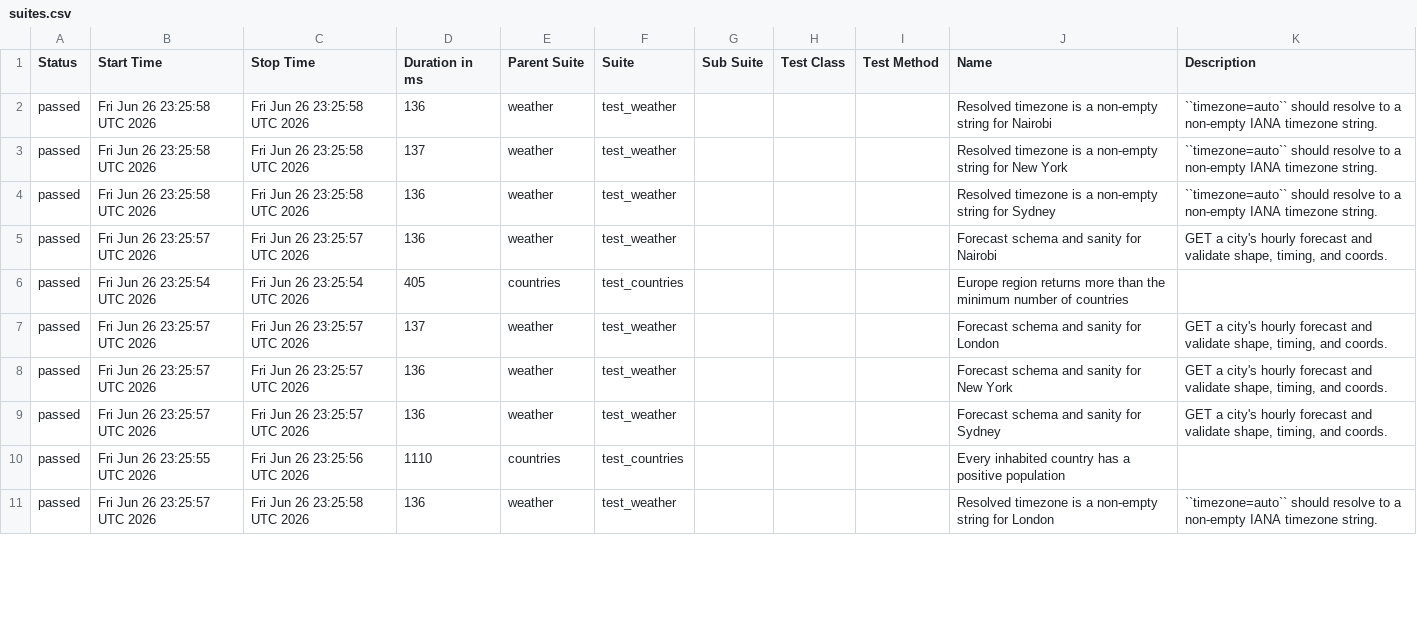
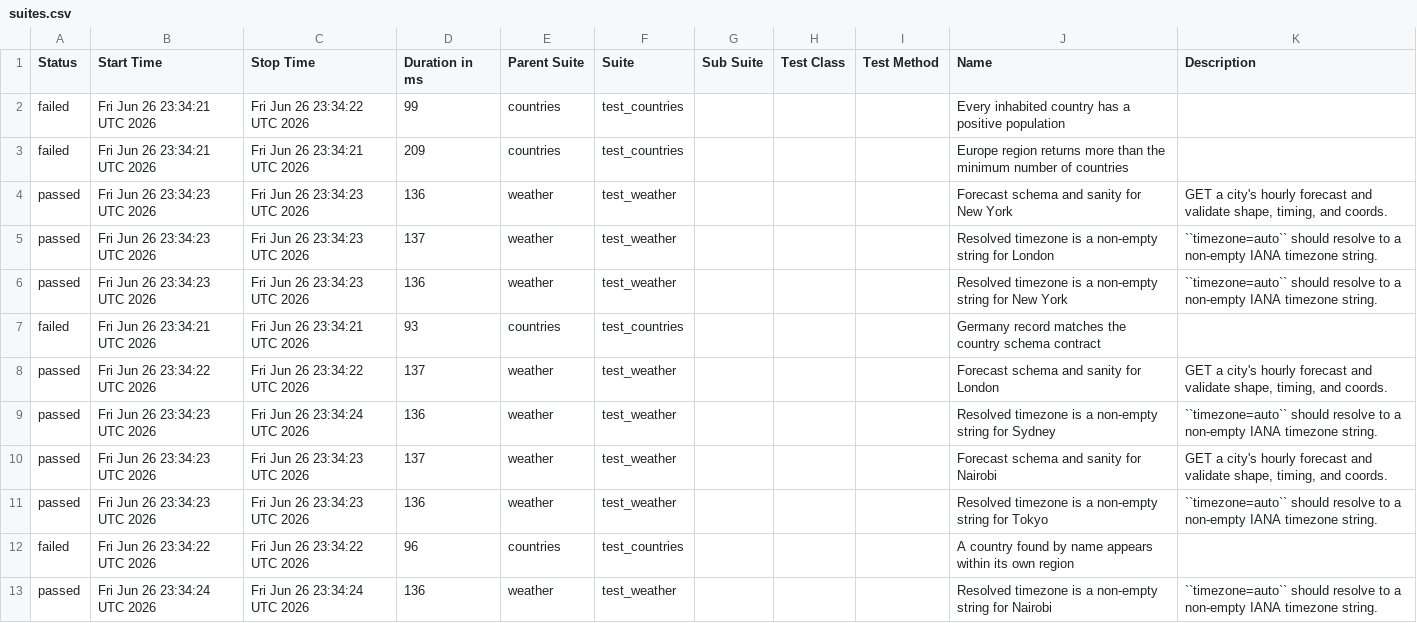
Before and after one commit to FiveFang/api-validator, a CSV file: data/suites.csv, drawn as a sheet; only a part is shown; the diff covers the shown part only.

```diff
--- a/data/suites.csv
+++ b/data/suites.csv
@@ -1,11 +1,13 @@
 "Status","Start Time","Stop Time","Duration in ms","Parent Suite","Suite","Sub Suite","Test Class","Test Method","Name","Description"
-"passed","Fri Jun 26 23:25:58 UTC 2026","Fri Jun 26 23:25:58 UTC 2026","136","weather","test_weather","","","","Resolved timezone is a non-empty string for Nairobi","``timezone=auto`` should resolve to a non-empty IANA timezone string."
-"passed","Fri Jun 26 23:25:58 UTC 2026","Fri Jun 26 23:25:58 UTC 2026","137","weather","test_weather","","","","Resolved timezone is a non-empty string for New York","``timezone=auto`` should resolve to a non-empty IANA timezone string."
-"passed","Fri Jun 26 23:25:58 UTC 2026","Fri Jun 26 23:25:58 UTC 2026","136","weather","test_weather","","","","Resolved timezone is a non-empty string for Sydney","``timezone=auto`` should resolve to a non-empty IANA timezone string."
-"passed","Fri Jun 26 23:25:57 UTC 2026","Fri Jun 26 23:25:57 UTC 2026","136","weather","test_weather","","","","Forecast schema and sanity for Nairobi","GET a city's hourly forecast and validate shape, timing, and coords."
-"passed","Fri Jun 26 23:25:54 UTC 2026","Fri Jun 26 23:25:54 UTC 2026","405","countries","test_countries","","","","Europe region returns more than the minimum number of countries",""
-"passed","Fri Jun 26 23:25:57 UTC 2026","Fri Jun 26 23:25:57 UTC 2026","137","weather","test_weather","","","","Forecast schema and sanity for London","GET a city's hourly forecast and validate shape, timing, and coords."
-"passed","Fri Jun 26 23:25:57 UTC 2026","Fri Jun 26 23:25:57 UTC 2026","136","weather","test_weather","","","","Forecast schema and sanity for New York","GET a city's hourly forecast and validate shape, timing, and coords."
-"passed","Fri Jun 26 23:25:57 UTC 2026","Fri Jun 26 23:25:57 UTC 2026","136","weather","test_weather","","","","Forecast schema and sanity for Sydney","GET a city's hourly forecast and validate shape, timing, and coords."
-"passed","Fri Jun 26 23:25:55 UTC 2026","Fri Jun 26 23:25:56 UTC 2026","1110","countries","test_countries","","","","Every inhabited country has a positive population",""
-"passed","Fri Jun 26 23:25:57 UTC 2026","Fri Jun 26 23:25:58 UTC 2026","136","weather","test_weather","","","","Resolved timezone is a non-empty string for London","``timezone=auto`` should resolve to a non-empty IANA timezone string."
+"failed","Fri Jun 26 23:34:21 UTC 2026","Fri Jun 26 23:34:22 UTC 2026","99","countries","test_countries","","","","Every inhabited country has a positive population",""
+"failed","Fri Jun 26 23:34:21 UTC 2026","Fri Jun 26 23:34:21 UTC 2026","209","countries","test_countries","","","","Europe region returns more than the minimum number of countries",""
+"passed","Fri Jun 26 23:34:23 UTC 2026","Fri Jun 26 23:34:23 UTC 2026","136","weather","test_weather","","","","Forecast schema and sanity for New York","GET a city's hourly forecast and validate shape, timing, and coords."
+"passed","Fri Jun 26 23:34:23 UTC 2026","Fri Jun 26 23:34:23 UTC 2026","137","weather","test_weather","","","","Resolved timezone is a non-empty string for London","``timezone=auto`` should resolve to a non-empty IANA timezone string."
+"passed","Fri Jun 26 23:34:23 UTC 2026","Fri Jun 26 23:34:23 UTC 2026","136","weather","test_weather","","","","Resolved timezone is a non-empty string for New York","``timezone=auto`` should resolve to a non-empty IANA timezone string."
+"failed","Fri Jun 26 23:34:21 UTC 2026","Fri Jun 26 23:34:21 UTC 2026","93","countries","test_countries","","","","Germany record matches the country schema contract",""
+"passed","Fri Jun 26 23:34:22 UTC 2026","Fri Jun 26 23:34:22 UTC 2026","137","weather","test_weather","","","","Forecast schema and sanity for London","GET a city's hourly forecast and validate shape, timing, and coords."
+"passed","Fri Jun 26 23:34:23 UTC 2026","Fri Jun 26 23:34:24 UTC 2026","136","weather","test_weather","","","","Resolved timezone is a non-empty string for Sydney","``timezone=auto`` should resolve to a non-empty IANA timezone string."
+"passed","Fri Jun 26 23:34:23 UTC 2026","Fri Jun 26 23:34:23 UTC 2026","137","weather","test_weather","","","","Forecast schema and sanity for Nairobi","GET a city's hourly forecast and validate shape, timing, and coords."
+"passed","Fri Jun 26 23:34:23 UTC 2026","Fri Jun 26 23:34:23 UTC 2026","136","weather","test_weather","","","","Resolved timezone is a non-empty string for Tokyo","``timezone=auto`` should resolve to a non-empty IANA timezone string."
+"failed","Fri Jun 26 23:34:22 UTC 2026","Fri Jun 26 23:34:22 UTC 2026","96","countries","test_countries","","","","A country found by name appears within its own region",""
+"passed","Fri Jun 26 23:34:24 UTC 2026","Fri Jun 26 23:34:24 UTC 2026","136","weather","test_weather","","","","Resolved timezone is a non-empty string for Nairobi","``timezone=auto`` should resolve to a non-empty IANA timezone string."
```
Also changed, not shown: 2 removed rows and 7 edited cells elsewhere in this file, 40 other files.
